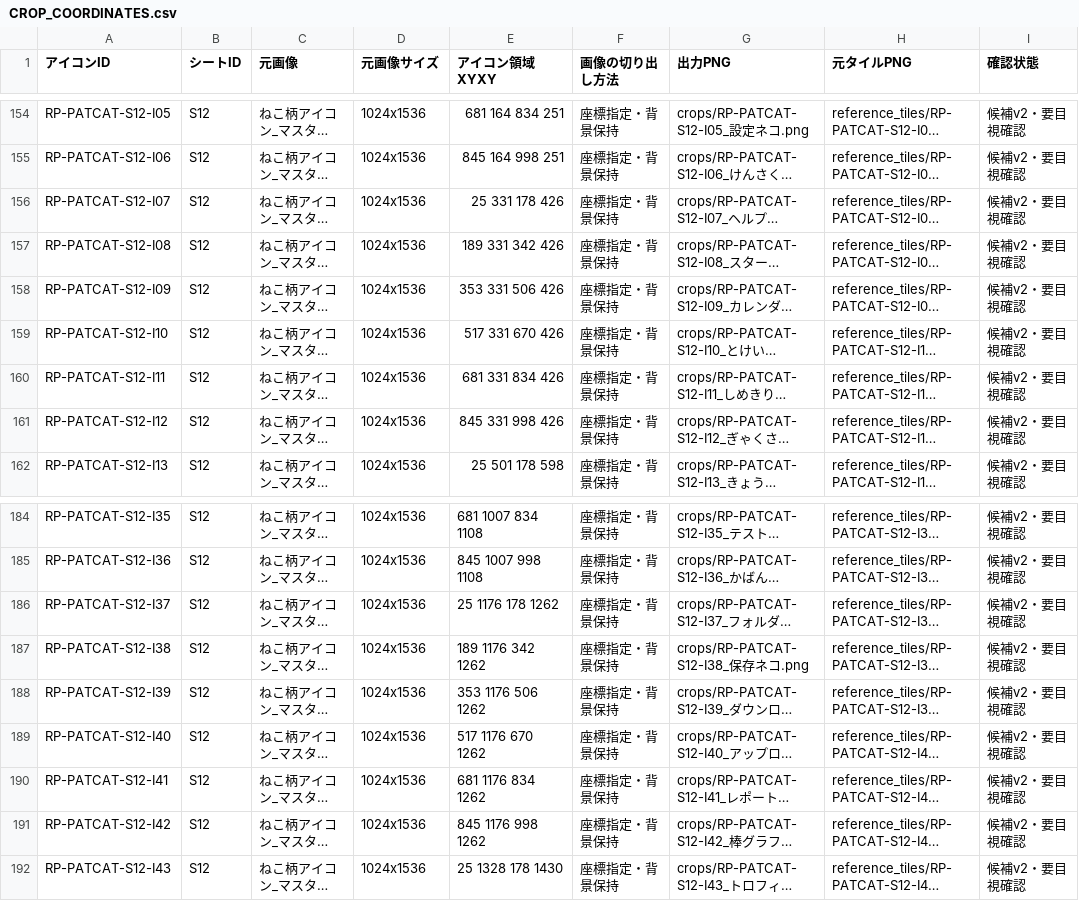
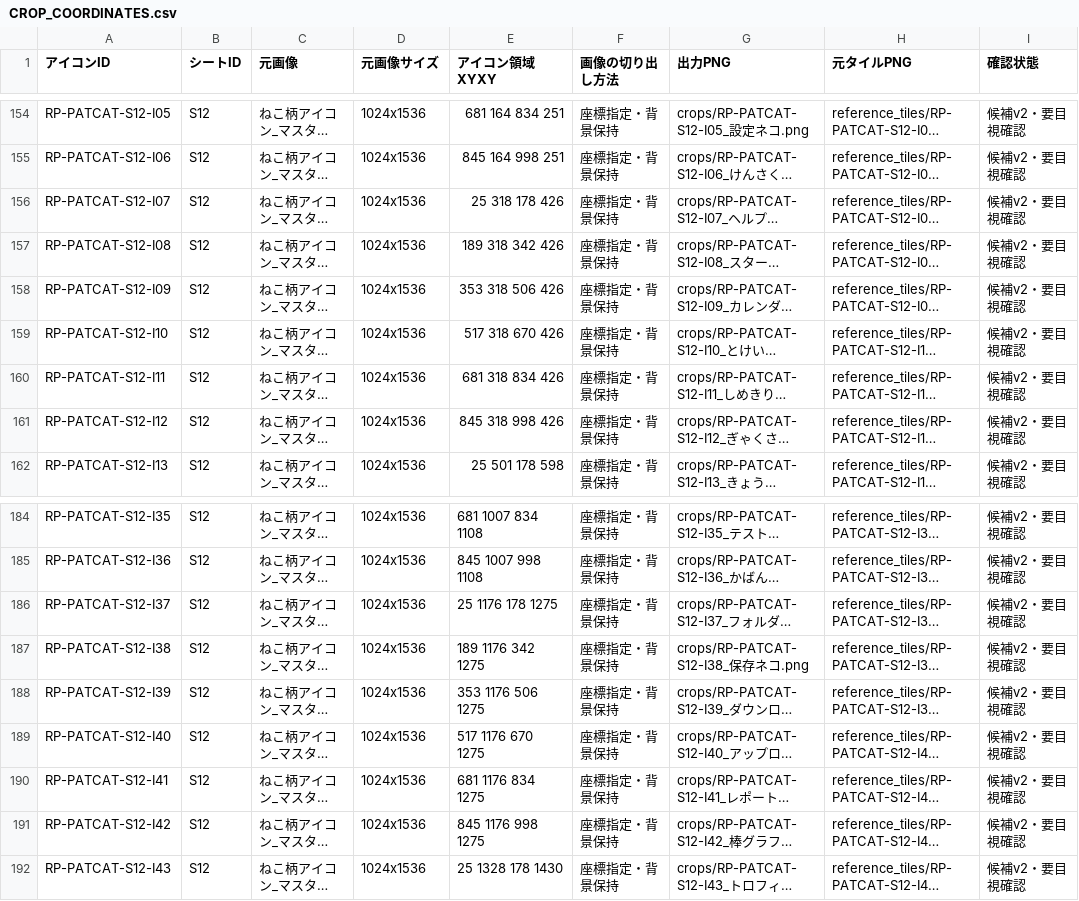
Before and after one commit to moyashimisosoup/reverse-planner, a CSV file: docs/icons/CROP_COORDINATES.csv, drawn as a sheet; only a part is shown, gaps mark what is left out; long unchanged cells end in …; the diff covers the shown part only; the diff names each change by its address in the sheet, - before the commit and + after, or states it on an @@ line.

```diff
--- a/docs/icons/CROP_COORDINATES.csv
+++ b/docs/icons/CROP_COORDINATES.csv
-E156 (アイコン領域XYXY): 25 331 178 426
+E156 (アイコン領域XYXY): 25 318 178 426
-E157 (アイコン領域XYXY): 189 331 342 426
+E157 (アイコン領域XYXY): 189 318 342 426
-E158 (アイコン領域XYXY): 353 331 506 426
+E158 (アイコン領域XYXY): 353 318 506 426
-E159 (アイコン領域XYXY): 517 331 670 426
+E159 (アイコン領域XYXY): 517 318 670 426
-E160 (アイコン領域XYXY): 681 331 834 426
+E160 (アイコン領域XYXY): 681 318 834 426
-E161 (アイコン領域XYXY): 845 331 998 426
+E161 (アイコン領域XYXY): 845 318 998 426
-E186 (アイコン領域XYXY): 25 1176 178 1262
+E186 (アイコン領域XYXY): 25 1176 178 1275
-E187 (アイコン領域XYXY): 189 1176 342 1262
+E187 (アイコン領域XYXY): 189 1176 342 1275
-E188 (アイコン領域XYXY): 353 1176 506 1262
+E188 (アイコン領域XYXY): 353 1176 506 1275
-E189 (アイコン領域XYXY): 517 1176 670 1262
+E189 (アイコン領域XYXY): 517 1176 670 1275
-E190 (アイコン領域XYXY): 681 1176 834 1262
+E190 (アイコン領域XYXY): 681 1176 834 1275
-E191 (アイコン領域XYXY): 845 1176 998 1262
+E191 (アイコン領域XYXY): 845 1176 998 1275
```
Also changed, not shown: 20 edited cells elsewhere in this file.
